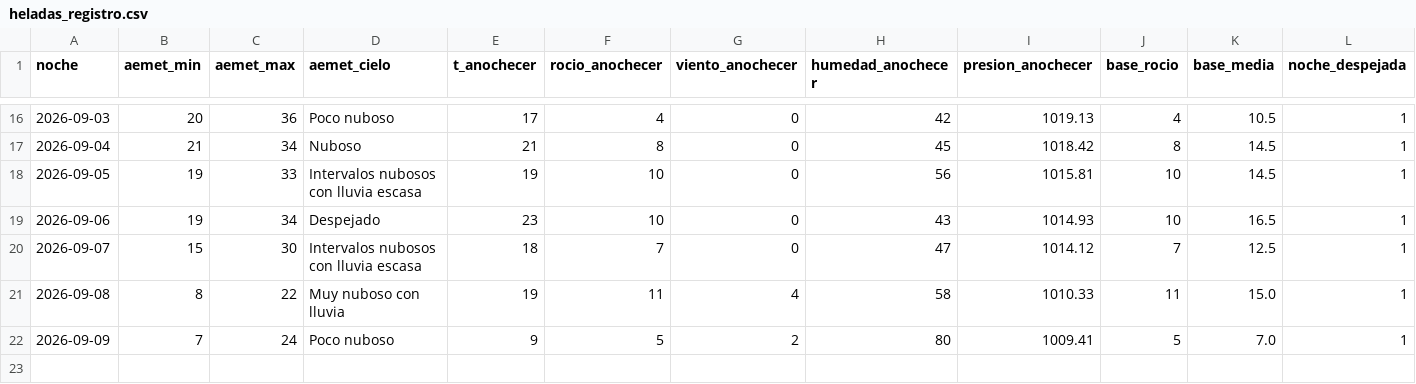
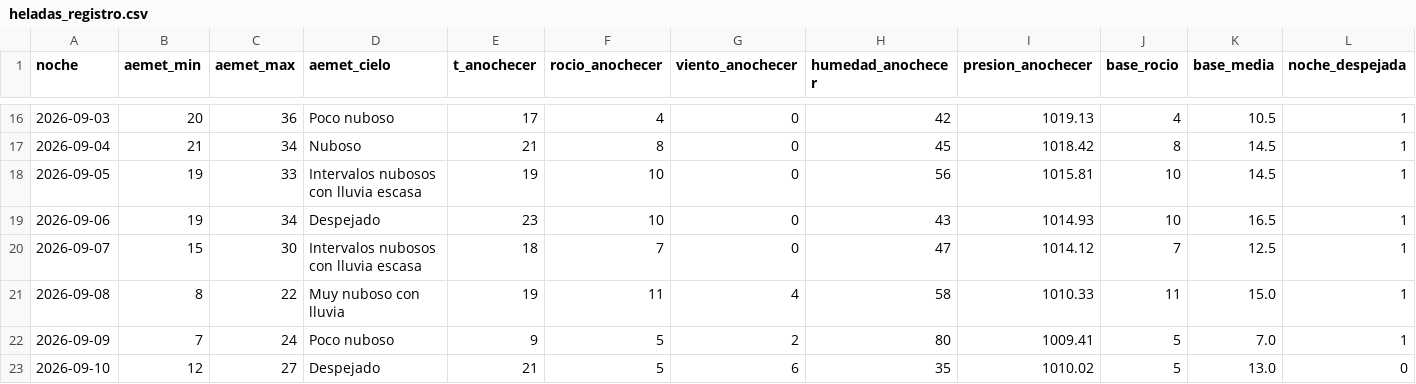
Before and after one commit to patriciadiezm/estacion, a CSV file: heladas_registro.csv, drawn as a sheet; only a part is shown, gaps mark what is left out; rows hold the shown columns only; the diff names each change by its address in the sheet, - before the commit and + after, or states it on an @@ line.

```diff
--- a/heladas_registro.csv
+++ b/heladas_registro.csv
+row 23: 2026-09-10 | 12 | 27 | Despejado | 21 | 5 | 6 | 35 | 1010.02 | 5 | 13.0 | 0
```
